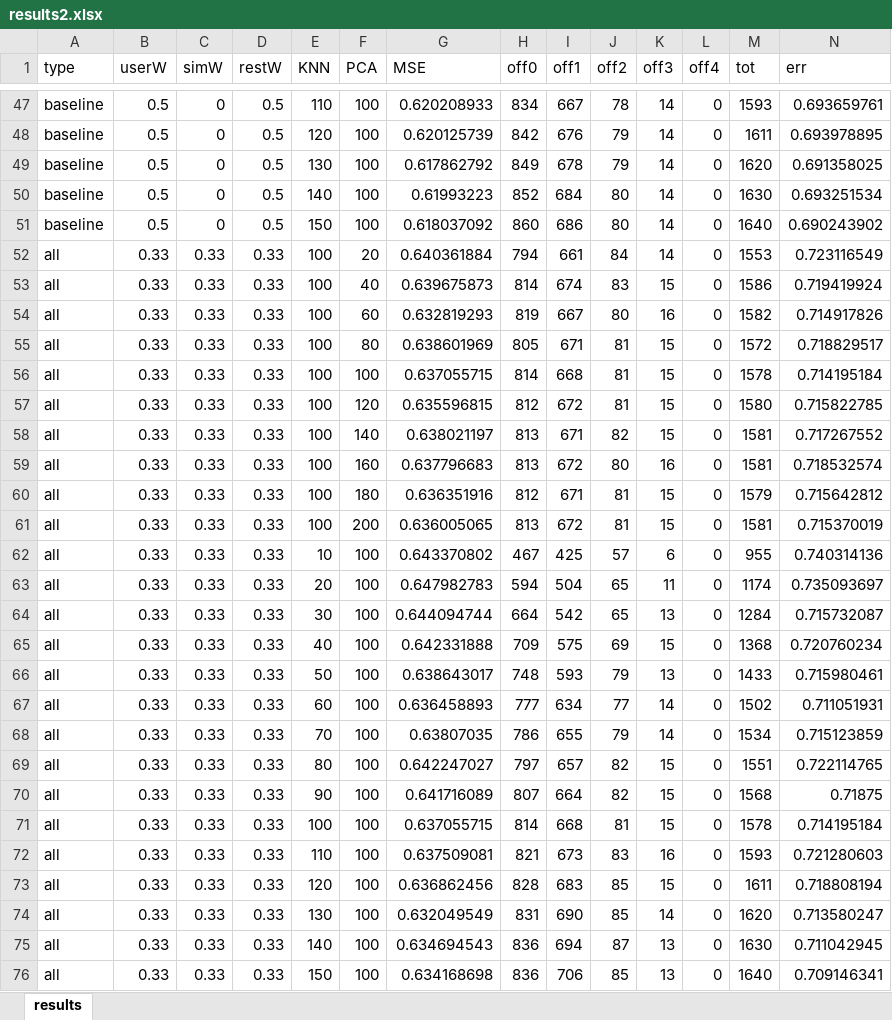
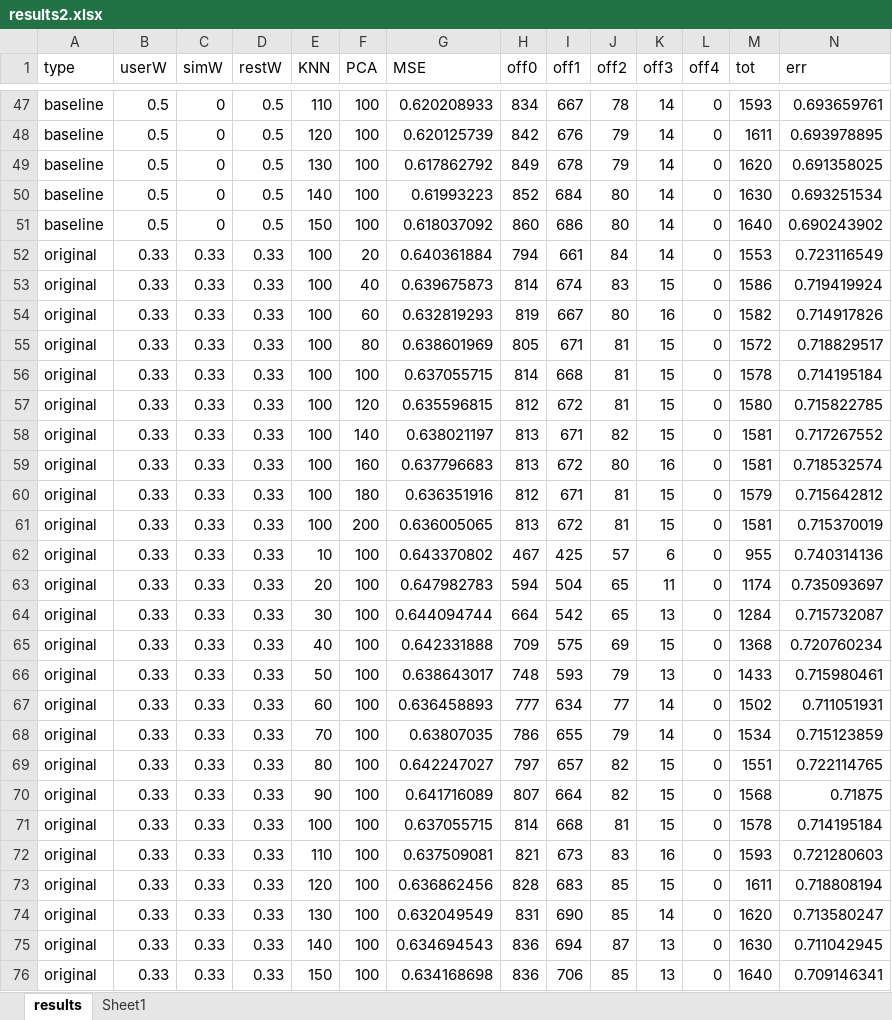
Before and after one commit to Fmelle/PatRec, an Excel workbook: Results/results2.xlsx, sheet results, drawn as a sheet; only a part is shown, gaps mark what is left out; values as stored, in another font and other column widths than the file's, no borders; charts and pictures not drawn; the diff names each change by its address in the sheet, - before the commit and + after, or states it on an @@ line.

```diff
--- a/Results/results2.xlsx (sheet results)
+++ b/Results/results2.xlsx (sheet results)
+sheet tab: Sheet1
-A52:A76 (type): all
+A52:A76 (type): original
```
Also changed, not shown: charts or pictures, 1 other file.
